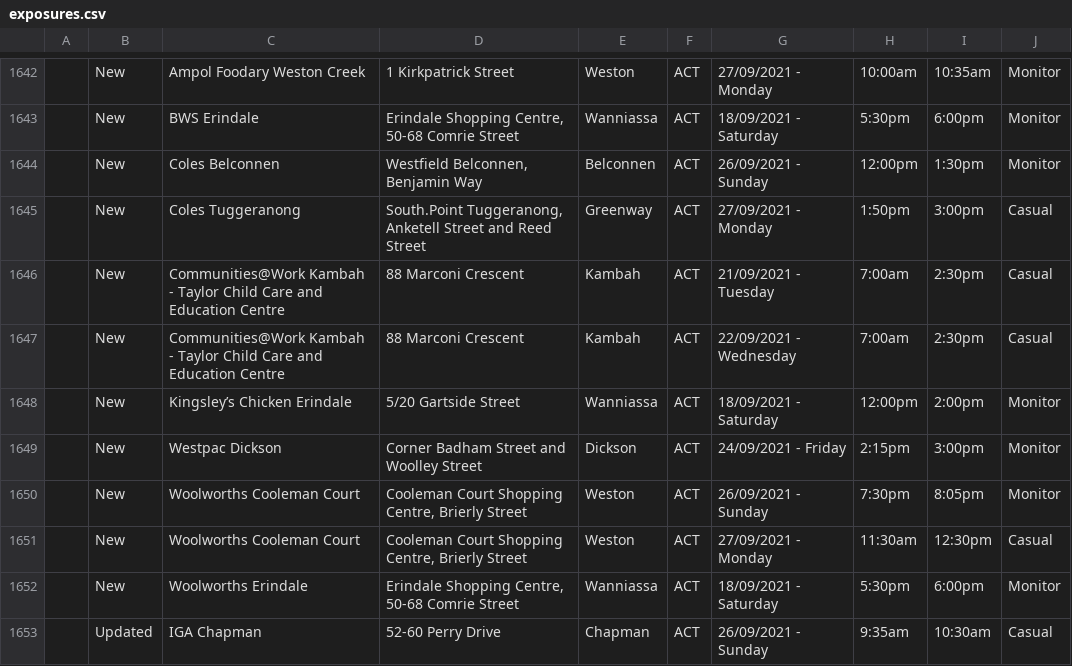
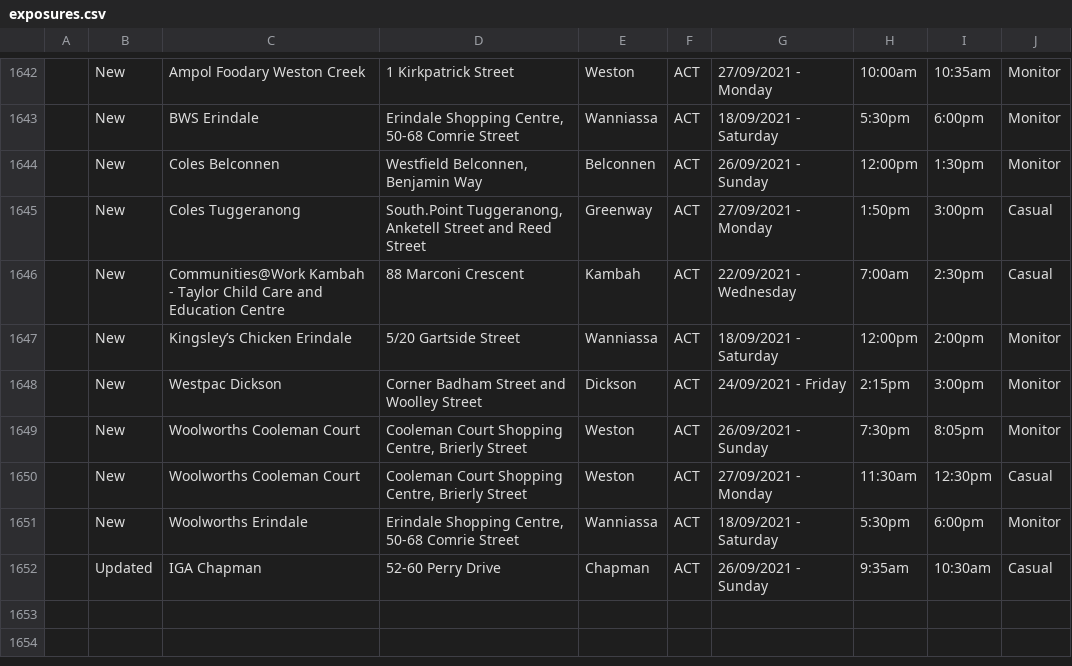
Before and after one commit to kwauchope/act-covid-rss, a CSV file: exposures.csv, drawn as a sheet; only a part is shown, gaps mark what is left out; the diff names each change by its address in the sheet, - before the commit and + after, or states it on an @@ line.

Commit message:
Deploying to gh-pages from @ kwauchope/act-covid-rss@c394c57e86c33d51032a8b468908bef371619d5f 🚀

```diff
--- a/exposures.csv
+++ b/exposures.csv
-row 1646:  | New | Communities@Work Kambah - Taylor Child Care and Education Centre | 88 Marconi Crescent | Kambah | ACT | 21/09/2021 - Tuesday | 7:00am | 2:30pm | Casual
```
